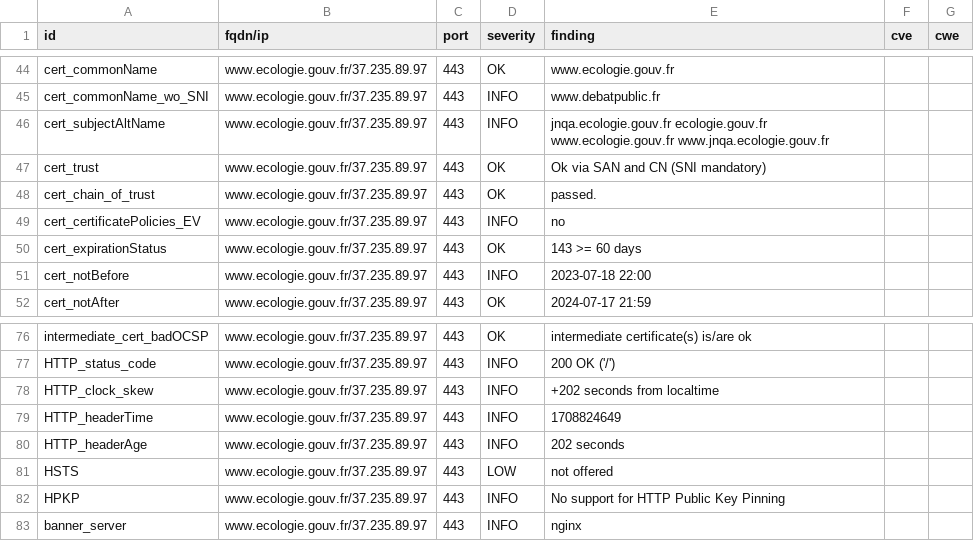
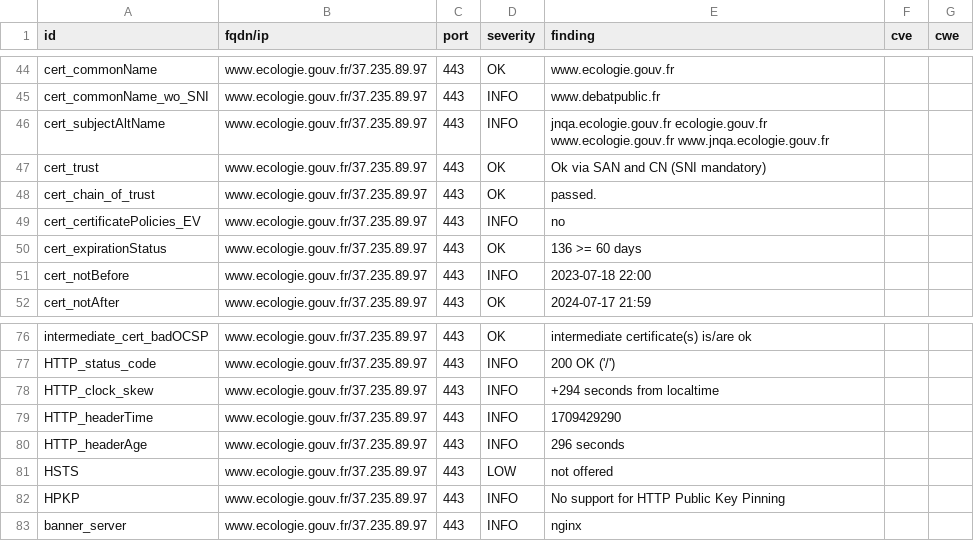
Before and after one commit to MTES-MCT/CGDD-BUN, a CSV file: results/aHR0cHM6Ly93d3cuZWNvbG9naWUuZ291di5mci9vdWlwdWI=/testssl.csv, drawn as a sheet; only a part is shown, gaps mark what is left out.

```diff
--- a/results/aHR0cHM6Ly93d3cuZWNvbG9naWUuZ291di5mci9vdWlwdWI=/testssl.csv
+++ b/results/aHR0cHM6Ly93d3cuZWNvbG9naWUuZ291di5mci9vdWlwdWI=/testssl.csv
@@ -49,3 +49,3 @@
 "cert_certificatePolicies_EV","www.ecologie.gouv.fr/37.235.89.97","443","INFO","no","",""
-"cert_expirationStatus","www.ecologie.gouv.fr/37.235.89.97","443","OK","143 >= 60 days","",""
+"cert_expirationStatus","www.ecologie.gouv.fr/37.235.89.97","443","OK","136 >= 60 days","",""
 "cert_notBefore","www.ecologie.gouv.fr/37.235.89.97","443","INFO","2023-07-18 22:00","",""
@@ -77,5 +77,5 @@
 "HTTP_status_code","www.ecologie.gouv.fr/37.235.89.97","443","INFO","200 OK ('/')","",""
-"HTTP_clock_skew","www.ecologie.gouv.fr/37.235.89.97","443","INFO","+202 seconds from localtime","",""
-"HTTP_headerTime","www.ecologie.gouv.fr/37.235.89.97","443","INFO","1708824649","",""
-"HTTP_headerAge","www.ecologie.gouv.fr/37.235.89.97","443","INFO","202 seconds","",""
+"HTTP_clock_skew","www.ecologie.gouv.fr/37.235.89.97","443","INFO","+294 seconds from localtime","",""
+"HTTP_headerTime","www.ecologie.gouv.fr/37.235.89.97","443","INFO","1709429290","",""
+"HTTP_headerAge","www.ecologie.gouv.fr/37.235.89.97","443","INFO","296 seconds","",""
 "HSTS","www.ecologie.gouv.fr/37.235.89.97","443","LOW","not offered","",""
```
Also changed, not shown: 10 other files.
